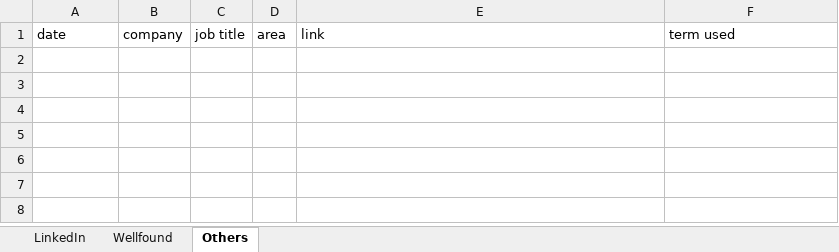
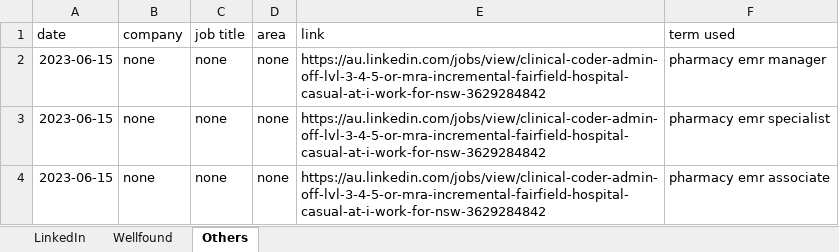
Before and after one commit to TrippBarker/MTTPSearch, an Excel workbook: mttpJobSearch.xlsx, sheet Others, drawn as a sheet; values as stored, in another font and other column widths than the file's, no borders; the diff names each change by its address in the sheet, - before the commit and + after, or states it on an @@ line.

```diff
--- a/mttpJobSearch.xlsx (sheet Others)
+++ b/mttpJobSearch.xlsx (sheet Others)
+row 2: 2023-06-15 | none | none | none | https://au.linkedin.com/jobs/view/clinical-coder-admin-off-lvl-3-4-5-or-mra-incremental-fairfield-hospital-casual-at-i-work-for-nsw-3629284842 | pharmacy emr manager
+row 3: 2023-06-15 | none | none | none | https://au.linkedin.com/jobs/view/clinical-coder-admin-off-lvl-3-4-5-or-mra-incremental-fairfield-hospital-casual-at-i-work-for-nsw-3629284842 | pharmacy emr specialist
+row 4: 2023-06-15 | none | none | none | https://au.linkedin.com/jobs/view/clinical-coder-admin-off-lvl-3-4-5-or-mra-incremental-fairfield-hospital-casual-at-i-work-for-nsw-3629284842 | pharmacy emr associate
```
Also changed, not shown: sheet LinkedIn, 5 other files.
